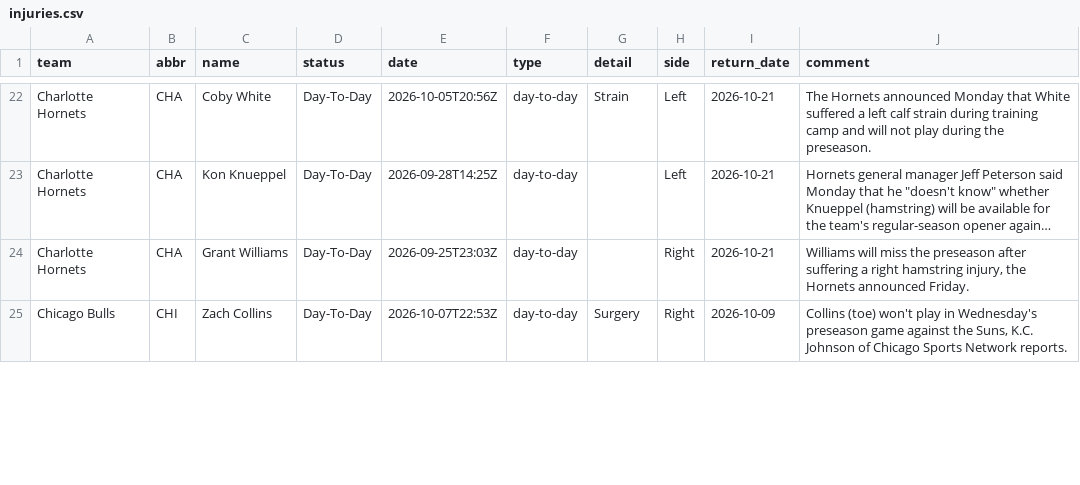
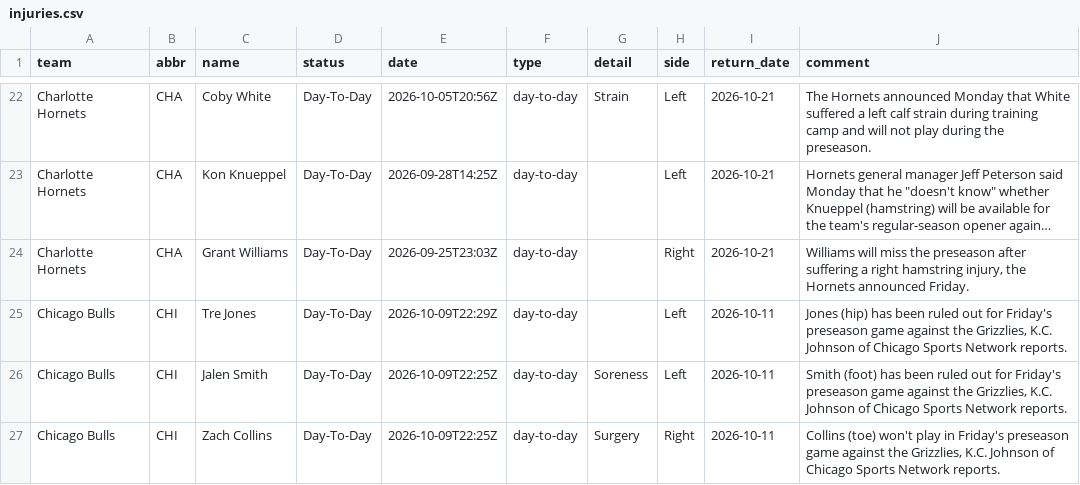
Before and after one commit to jvector26/JIMBO, a CSV file: live/2026/injuries.csv, drawn as a sheet; only a part is shown, gaps mark what is left out; long unchanged cells end in …; addresses are those after the commit; the diff covers the shown part only; the diff names each change by its address in the sheet, - before the commit and + after, or states it on an @@ line.

```diff
--- a/live/2026/injuries.csv
+++ b/live/2026/injuries.csv
+row 25: Chicago Bulls | CHI | Tre Jones | Day-To-Day | 2026-10-09T22:29Z | day-to-day |  | Left | 2026-10-11 | Jones (hip) has been ruled out for Friday's preseason game against the Grizzlies, K.C. Johnson of Chicago Sports Network reports.
+row 26: Chicago Bulls | CHI | Jalen Smith | Day-To-Day | 2026-10-09T22:25Z | day-to-day | Soreness | Left | 2026-10-11 | Smith (foot) has been ruled out for Friday's preseason game against the Grizzlies, K.C. Johnson of Chicago Sports Network reports.
-E27 (date): 2026-10-07T22:53Z
+E27 (date): 2026-10-09T22:25Z
-I27 (return_date): 2026-10-09
+I27 (return_date): 2026-10-11
-J27 (comment): …play in Wednesday's preseason game against the Suns, K.C. Johnson…
+J27 (comment): …play in Friday's preseason game against the Grizzlies, K.C. Johnson…
```
Also changed, not shown: 4 added rows, 5 removed rows and 9 edited cells elsewhere in this file, live/2026/schedule.csv, 5 other files.
